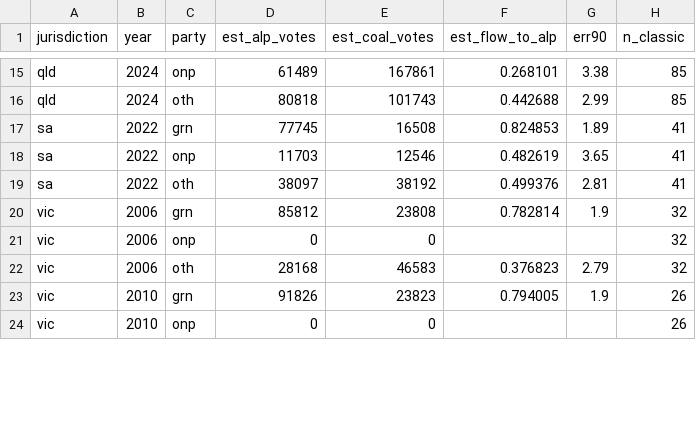
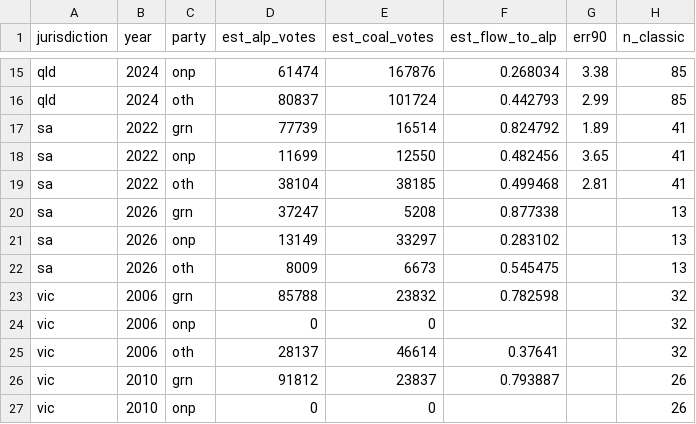
Before and after one commit to joshborgnolo/auspol-tracker, a CSV file: data/state-flows-est.csv, drawn as a sheet; only a part is shown, gaps mark what is left out; addresses are those after the commit; the diff covers the shown part only; the diff names each change by its address in the sheet, - before the commit and + after, or states it on an @@ line.

```diff
--- a/data/state-flows-est.csv
+++ b/data/state-flows-est.csv
-D15 (est_alp_votes): 61489
+D15 (est_alp_votes): 61474
-E15 (est_coal_votes): 167861
+E15 (est_coal_votes): 167876
-F15 (est_flow_to_alp): 0.268101
+F15 (est_flow_to_alp): 0.268034
-D16 (est_alp_votes): 80818
+D16 (est_alp_votes): 80837
-E16 (est_coal_votes): 101743
+E16 (est_coal_votes): 101724
-F16 (est_flow_to_alp): 0.442688
+F16 (est_flow_to_alp): 0.442793
-D17 (est_alp_votes): 77745
+D17 (est_alp_votes): 77739
-E17 (est_coal_votes): 16508
+E17 (est_coal_votes): 16514
-F17 (est_flow_to_alp): 0.824853
+F17 (est_flow_to_alp): 0.824792
-D18 (est_alp_votes): 11703
+D18 (est_alp_votes): 11699
-E18 (est_coal_votes): 12546
+E18 (est_coal_votes): 12550
-F18 (est_flow_to_alp): 0.482619
+F18 (est_flow_to_alp): 0.482456
-D19 (est_alp_votes): 38097
+D19 (est_alp_votes): 38104
-E19 (est_coal_votes): 38192
+E19 (est_coal_votes): 38185
-F19 (est_flow_to_alp): 0.499376
+F19 (est_flow_to_alp): 0.499468
+row 20: sa | 2026 | grn | 37247 | 5208 | 0.877338 |  | 13
+row 21: sa | 2026 | onp | 13149 | 33297 | 0.283102 |  | 13
+row 22: sa | 2026 | oth | 8009 | 6673 | 0.545475 |  | 13
-D23 (est_alp_votes): 85812
+D23 (est_alp_votes): 85788
-E23 (est_coal_votes): 23808
+E23 (est_coal_votes): 23832
-F23 (est_flow_to_alp): 0.782814
+F23 (est_flow_to_alp): 0.782598
-G23 (err90): 1.9
+G23 (err90): (empty)
-D25 (est_alp_votes): 28168
+D25 (est_alp_votes): 28137
-E25 (est_coal_votes): 46583
+E25 (est_coal_votes): 46614
-F25 (est_flow_to_alp): 0.376823
+F25 (est_flow_to_alp): 0.37641
-G25 (err90): 2.79
+G25 (err90): (empty)
-D26 (est_alp_votes): 91826
+D26 (est_alp_votes): 91812
-E26 (est_coal_votes): 23823
+E26 (est_coal_votes): 23837
-F26 (est_flow_to_alp): 0.794005
+F26 (est_flow_to_alp): 0.793887
-G26 (err90): 1.9
+G26 (err90): (empty)
```
Also changed, not shown: 116 edited cells elsewhere in this file, data/state-flows.csv, 18 other files.
